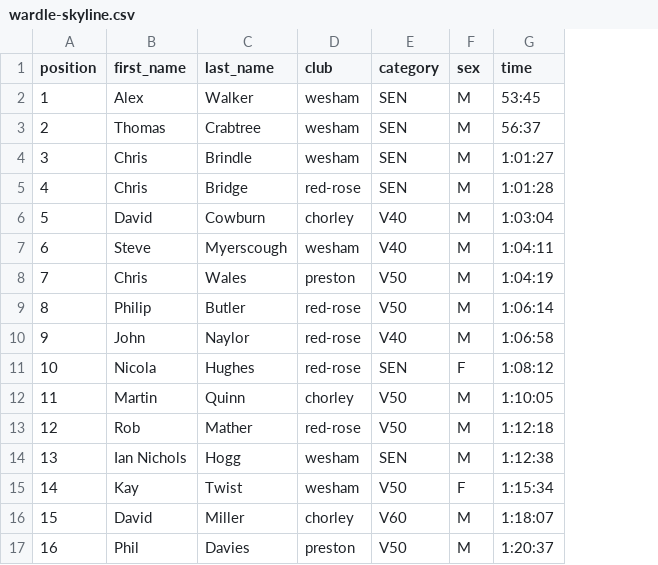
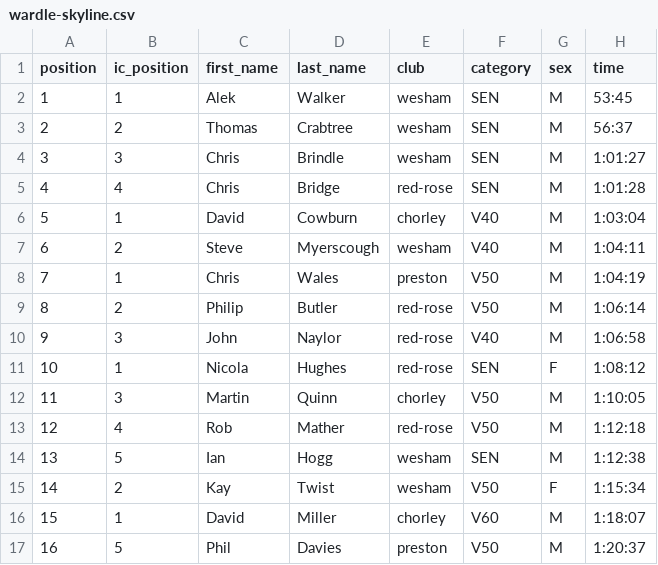
Before and after one commit to whortleberrybearer/InterClub, a CSV file: src/data/2023/fell/results/wardle-skyline.csv, drawn as a sheet; only a part is shown; addresses are those after the commit; the diff names each change by its address in the sheet, - before the commit and + after, or states it on an @@ line.

```diff
--- a/src/data/2023/fell/results/wardle-skyline.csv
+++ b/src/data/2023/fell/results/wardle-skyline.csv
+column B (ic_position), rows 2-17: 1 | 2 | 3 | 4 | 1 | 2 | 1 | 2 | 3 | 1 | 3 | 4 | 5 | 2 | 1 | 5
-C2 (first_name): Alex
+C2 (first_name): Alek
-C14 (first_name): Ian Nichols
+C14 (first_name): Ian
```
Also changed, not shown: src/data/2023/fell/results/aggies-staircase.csv.
